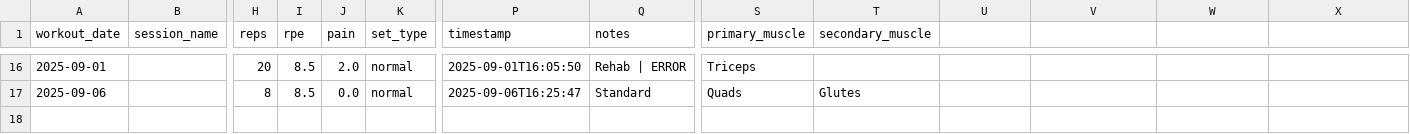
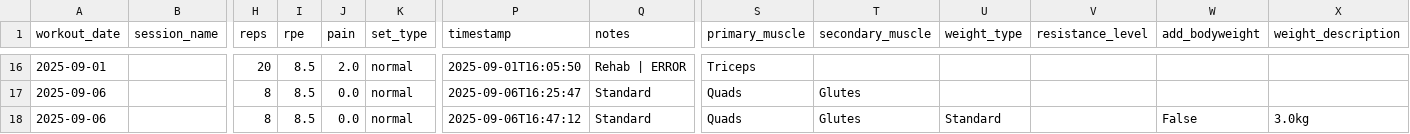
Before and after one commit to Kahzell/Workout_Streamlit_Dashboard, a CSV file: data/workouts.csv, drawn as a sheet; only a part is shown, gaps mark what is left out; rows hold the shown columns only; the diff names each change by its address in the sheet, - before the commit and + after, or states it on an @@ line.

Commit message:
Append data

```diff
--- a/data/workouts.csv
+++ b/data/workouts.csv
-U1: (empty)
+U1: weight_type
-V1: (empty)
+V1: resistance_level
-W1: (empty)
+W1: add_bodyweight
-X1: (empty)
+X1: weight_description
+row 18: 2025-09-06 |  | 8 | 8.5 | 0.0 | normal | 2025-09-06T16:47:12 | Standard | Quads | Glutes | Standard |  | False | 3.0kg
```
